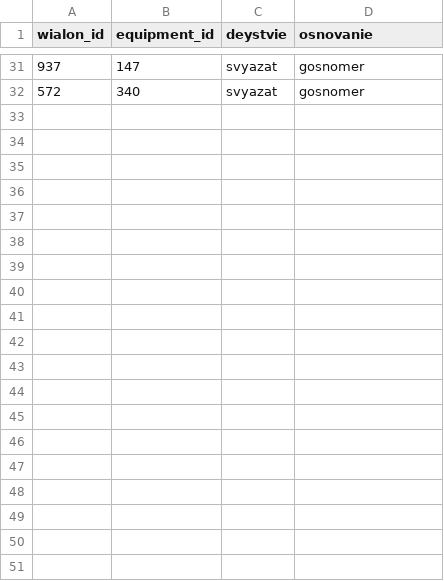
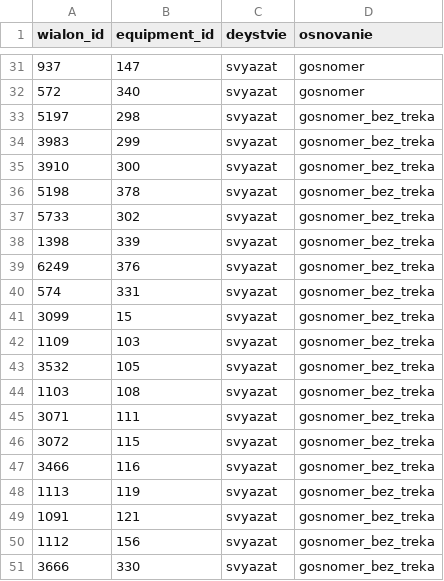
Before and after one commit to sINte3/vehicle-soft, a CSV file: docs/gps_svyazki_2026-10-14.csv, drawn as a sheet; only a part is shown, gaps mark what is left out; the diff covers the shown part only; the diff names each change by its address in the sheet, - before the commit and + after, or states it on an @@ line.

```diff
--- a/docs/gps_svyazki_2026-10-14.csv
+++ b/docs/gps_svyazki_2026-10-14.csv
+row 33: 5197 | 298 | svyazat | gosnomer_bez_treka
+row 34: 3983 | 299 | svyazat | gosnomer_bez_treka
+row 35: 3910 | 300 | svyazat | gosnomer_bez_treka
+row 36: 5198 | 378 | svyazat | gosnomer_bez_treka
+row 37: 5733 | 302 | svyazat | gosnomer_bez_treka
+row 38: 1398 | 339 | svyazat | gosnomer_bez_treka
+row 39: 6249 | 376 | svyazat | gosnomer_bez_treka
+row 40: 574 | 331 | svyazat | gosnomer_bez_treka
+row 41: 3099 | 15 | svyazat | gosnomer_bez_treka
+row 42: 1109 | 103 | svyazat | gosnomer_bez_treka
+row 43: 3532 | 105 | svyazat | gosnomer_bez_treka
+row 44: 1103 | 108 | svyazat | gosnomer_bez_treka
+row 45: 3071 | 111 | svyazat | gosnomer_bez_treka
+row 46: 3072 | 115 | svyazat | gosnomer_bez_treka
+row 47: 3466 | 116 | svyazat | gosnomer_bez_treka
+row 48: 1113 | 119 | svyazat | gosnomer_bez_treka
+row 49: 1091 | 121 | svyazat | gosnomer_bez_treka
+row 50: 1112 | 156 | svyazat | gosnomer_bez_treka
+row 51: 3666 | 330 | svyazat | gosnomer_bez_treka
```
Also changed, not shown: 11 added rows elsewhere in this file, 2 other files.
